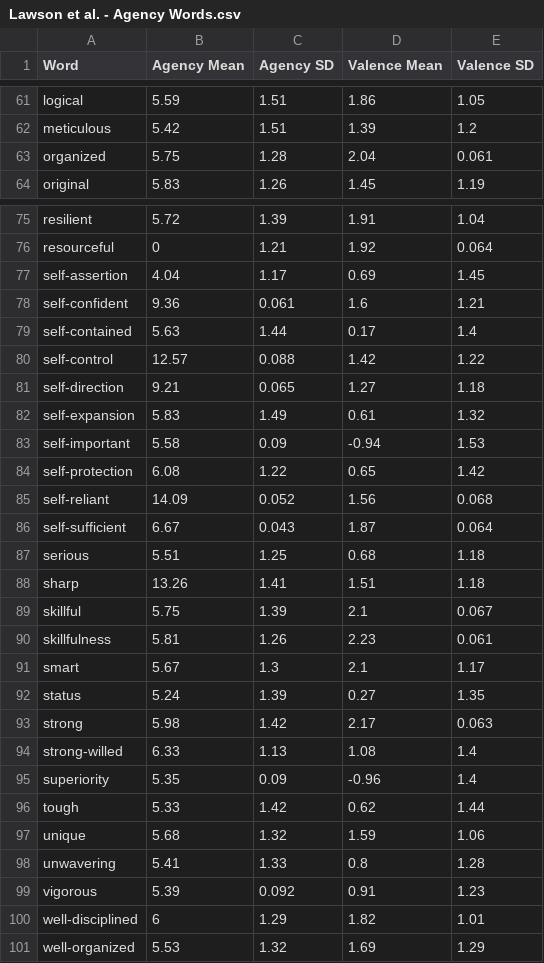
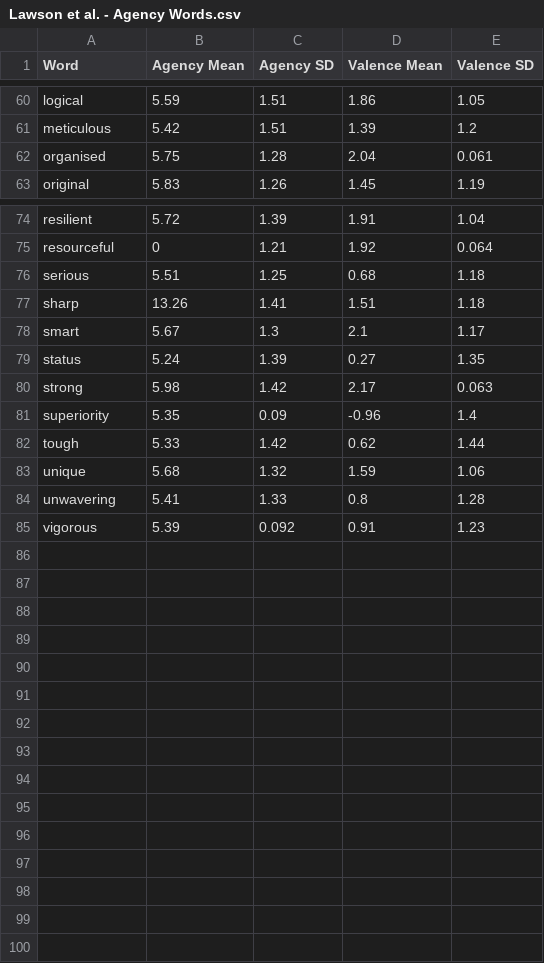
Before and after one commit to yvferreiro/MasterThesis, a CSV file: Lawson et al. - Agency Words.csv, drawn as a sheet; only a part is shown, gaps mark what is left out; the diff covers the shown part only.

```diff
--- a/Lawson et al. - Agency Words.csv
+++ b/Lawson et al. - Agency Words.csv
@@ -62,3 +61,3 @@ logical,5.59,1.51,1.86,1.05
 meticulous,5.42,1.51,1.39,1.2
-organized,5.75,1.28,2.04,0.061
+organised,5.75,1.28,2.04,0.061
 original,5.83,1.26,1.45,1.19
@@ -76,16 +75,4 @@ resilient,5.72,1.39,1.91,1.04
 resourceful,0,1.21,1.92,0.064
-self-assertion,4.04,1.17,0.69,1.45
-self-confident,9.36,0.061,1.6,1.21
-self-contained,5.63,1.44,0.17,1.4
-self-control,12.57,0.088,1.42,1.22
-self-direction,9.21,0.065,1.27,1.18
-self-expansion,5.83,1.49,0.61,1.32
-self-important,5.58,0.09,-0.94,1.53
-self-protection,6.08,1.22,0.65,1.42
-self-reliant,14.09,0.052,1.56,0.068
-self-sufficient,6.67,0.043,1.87,0.064
 serious,5.51,1.25,0.68,1.18
 sharp,13.26,1.41,1.51,1.18
-skillful,5.75,1.39,2.1,0.067
-skillfulness,5.81,1.26,2.23,0.061
 smart,5.67,1.3,2.1,1.17
@@ -93,3 +80,2 @@ status,5.24,1.39,0.27,1.35
 strong,5.98,1.42,2.17,0.063
-strong-willed,6.33,1.13,1.08,1.4
 superiority,5.35,0.09,-0.96,1.4
@@ -99,3 +85 @@ unwavering,5.41,1.33,0.8,1.28
 vigorous,5.39,0.092,0.91,1.23
-well-disciplined,6,1.29,1.82,1.01
-well-organized,5.53,1.32,1.69,1.29
```
Also changed, not shown: 1 removed row and 1 edited cell elsewhere in this file, Lawson et al. - Communality.csv, 20 other files.
